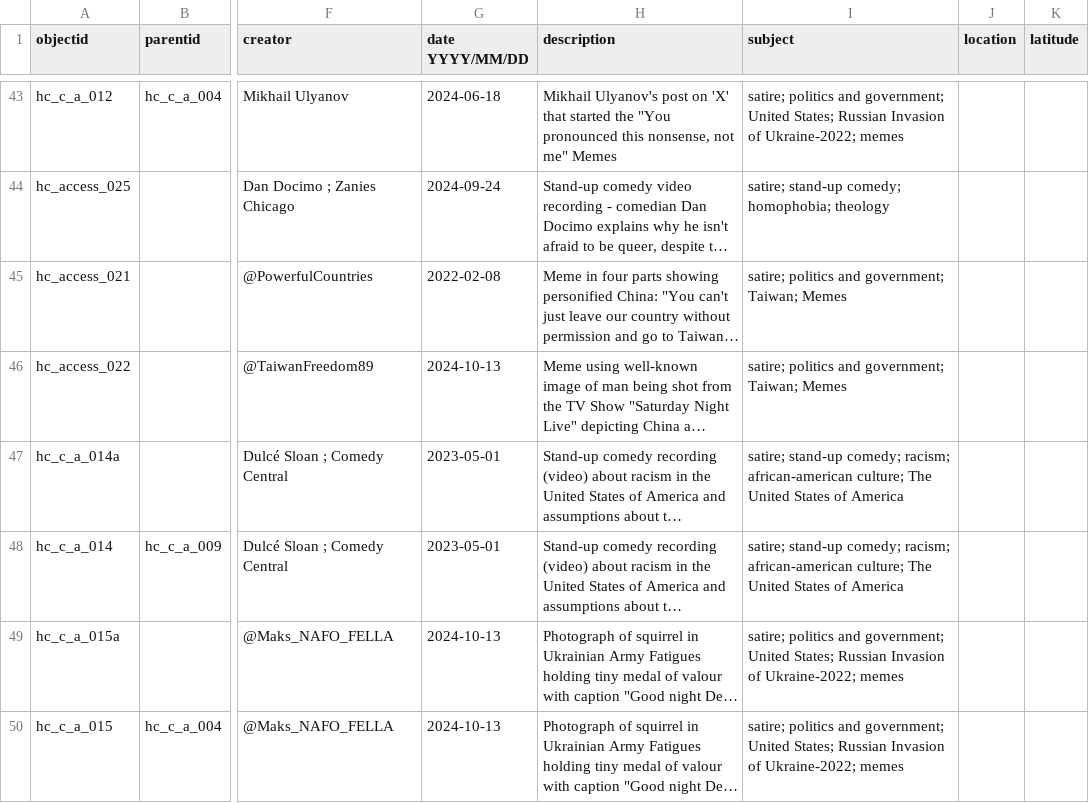
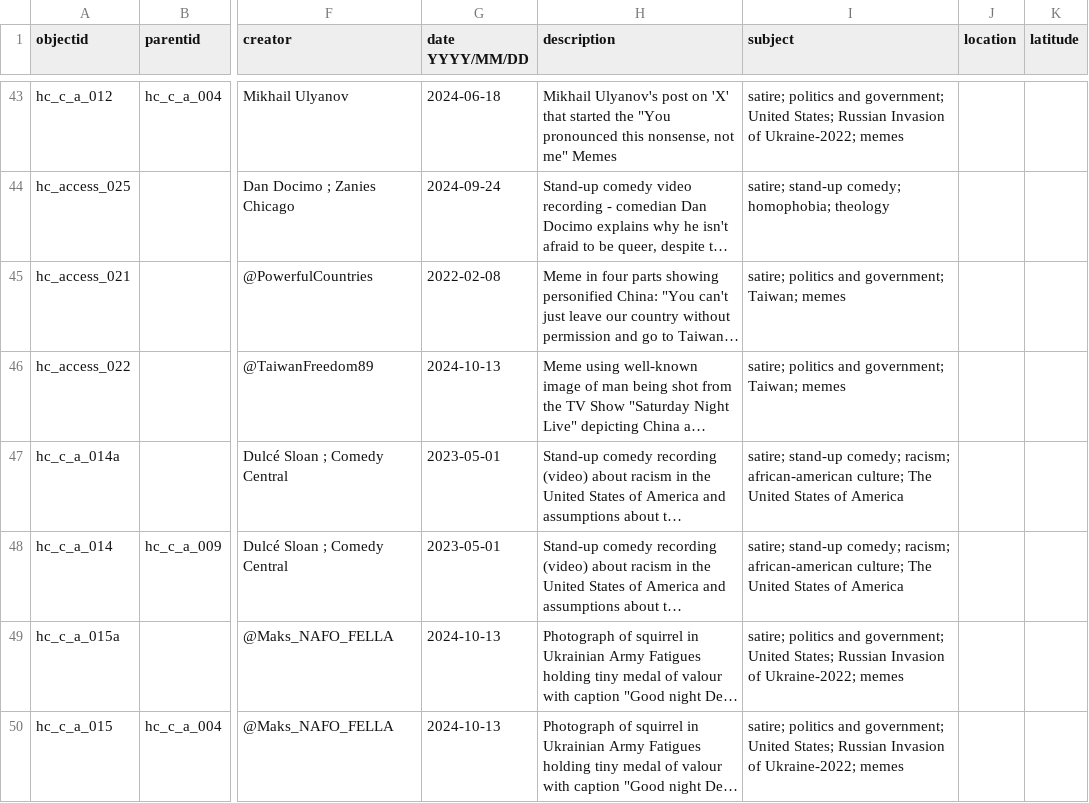
Before and after one commit to sdulicny/heroic-comedy-csv, a CSV file: _data/final_heroic_comedy_metadata.csv, drawn as a sheet; only a part is shown, gaps mark what is left out; long unchanged cells end in …; the diff covers the shown part only; the diff names each change by its address in the sheet, - before the commit and + after, or states it on an @@ line.

Commit message:
input new MD

```diff
--- a/_data/final_heroic_comedy_metadata.csv
+++ b/_data/final_heroic_comedy_metadata.csv
-I45:I46 (subject): …government; Taiwan; Memes
+I45:I46 (subject): …government; Taiwan; memes
```
Also changed, not shown: 2 added rows and 21 edited cells elsewhere in this file.
